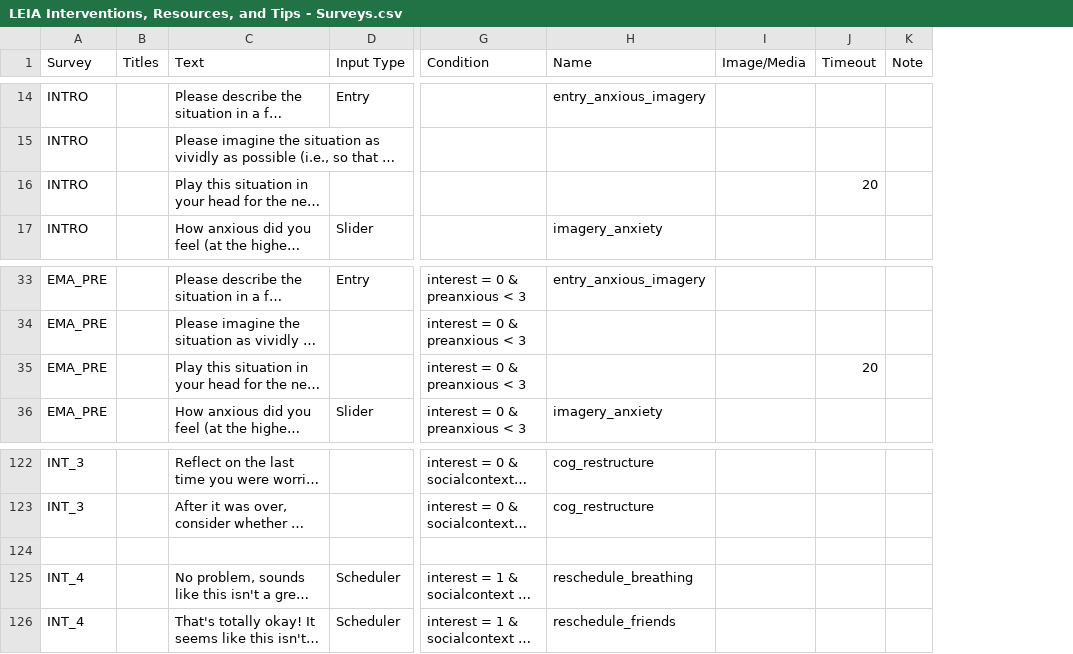
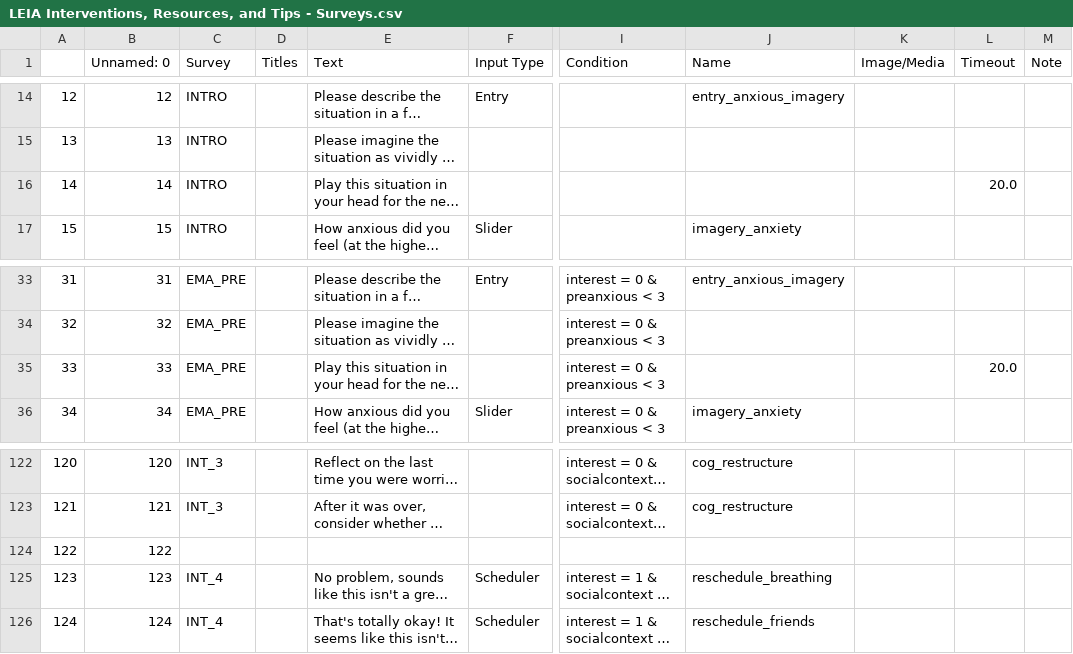
Before and after one commit to digital-trails/protocol-leia, a CSV file: make/CSV/LEIA Interventions, Resources, and Tips - Surveys.csv, drawn as a sheet; only a part is shown, gaps mark what is left out; long unchanged cells end in …; addresses are those after the commit; rows hold the shown columns only; the diff covers the shown part only; the diff names each change by its address in the sheet, - before the commit and + after, or states it on an @@ line.

Commit message:
**chore:** update CSV export format (new index columns, float timeouts) and revise INTRO lemon wording while preserving survey/intervention structure
### Release Notes

- **CSV schema changed**: two leading columns were added (`[blank]` and `Unnamed: 0`) with row index values for each record.
- **Data formatting normalized**: numeric timeout values were converted from integer to float format (e.g., `20` → `20.0`).
- **Content copy update (INTRO lemon exercise)**:
  - Reworded from “imagination-based thinking” to “focused perspective-taking.”
  - Reworded perspective guidance from “through your own eyes” to “from your own point of view.”
- **Survey/intervention structure preserved**: core sections (`INTRO`, `EMA_*`, `EOD`, `INT_*`) and conditional logic entries appear otherwise unchanged.

```diff
--- a/make/CSV/LEIA Interventions, Resources, and Tips - Surveys.csv
+++ b/make/CSV/LEIA Interventions, Resources, and Tips - Surveys.csv
+column A, rows 14-17: 12 | 13 | 14 | 15; rows 33-36: 31 | 32 | 33 | 34; rows 122-126: 120 | 121 | 122 | 123 | 124
+column B (Unnamed: 0), rows 14-17: 12 | 13 | 14 | 15; rows 33-36: 31 | 32 | 33 | 34; rows 122-126: 120 | 121 | 122 | 123 | 124
-L16 (Timeout): 20
+L16 (Timeout): 20.0
-L35 (Timeout): 20
+L35 (Timeout): 20.0
-row 124: (empty)
+row 124: 122 | 122
```
Also changed, not shown: 12 edited cells elsewhere in this file.
